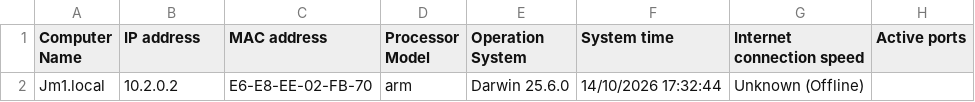
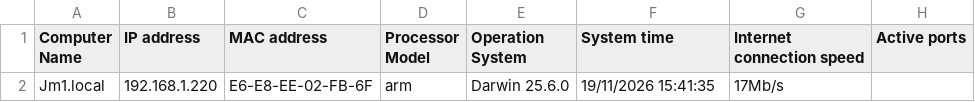
Before and after one commit to IntervalMedia/AT2-PythonScript, a CSV file: src/pycharm_project_at2/assets_audit.csv, drawn as a sheet.

Commit message:
Implement asset audit script enhancements and testing framework
- Updated the asset audit script to improve IP address resolution and processor model retrieval.
- Added robust error handling for active port collection and CSV file operations.
- Introduced a new testing module with comprehensive test cases for CSV validation and data integrity.
- Created user and testing documentation to support the new features and ensure clarity in usage.

```diff
--- a/src/pycharm_project_at2/assets_audit.csv
+++ b/src/pycharm_project_at2/assets_audit.csv
@@ -1,2 +1,2 @@
 Computer Name,IP address,MAC address,Processor Model,Operation System,System time,Internet connection speed,Active ports
-Jm1.local,10.2.0.2,E6-E8-EE-02-FB-70,arm,Darwin 25.6.0,14/10/2026 17:32:44,Unknown (Offline),
+Jm1.local,192.168.1.220,E6-E8-EE-02-FB-6F,arm,Darwin 25.6.0,19/11/2026 15:41:35,17Mb/s,
```
Also changed, not shown: 15 other files.
